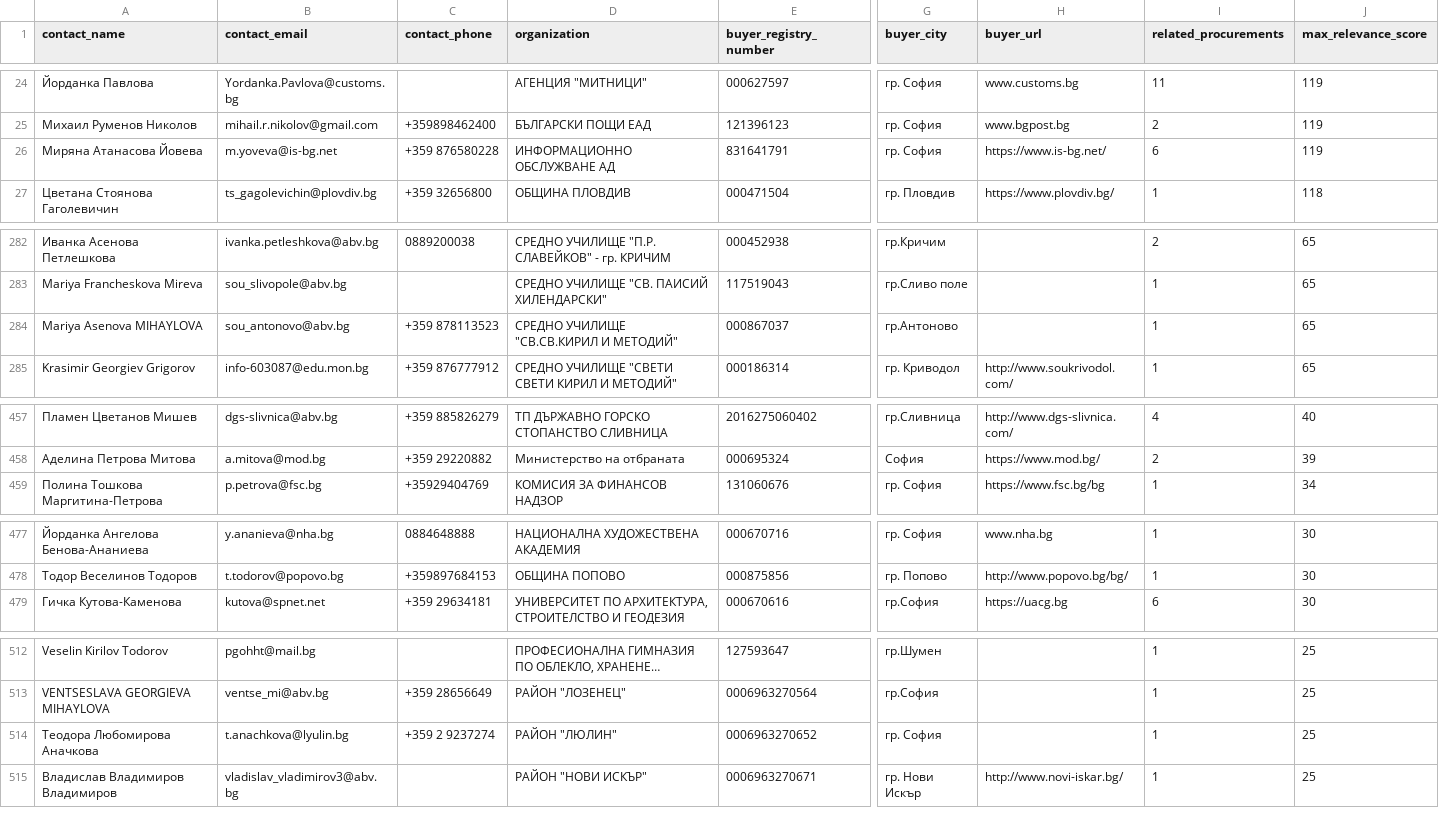
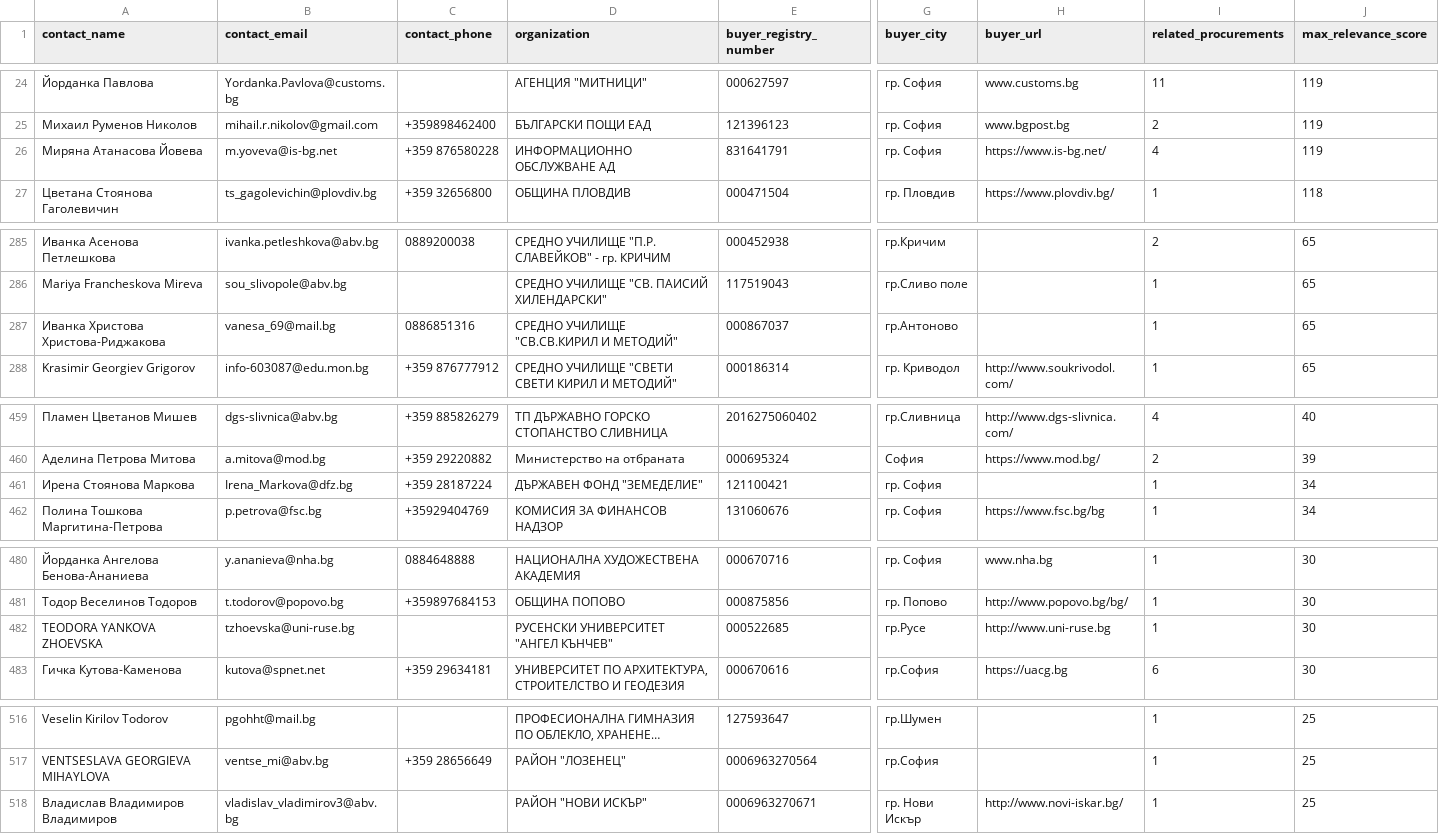
Before and after one commit to torksabig/eop-tech-contracts, a CSV file: data/contact-list.csv, drawn as a sheet; only a part is shown, gaps mark what is left out; long unchanged cells end in …; removed rows and columns are numbered as before the commit, all else as after; rows hold the shown columns only; the diff covers the shown part only; the diff names each change by its address in the sheet, - before the commit and + after, or states it on an @@ line.

```diff
--- a/data/contact-list.csv
+++ b/data/contact-list.csv
-I26 (related_procurements): 6
+I26 (related_procurements): 4
-A287 (contact_name): Mariya Asenova MIHAYLOVA
+A287 (contact_name): Иванка Христова Христова-Риджакова
-B287 (contact_email): sou_antonovo@abv.bg
+B287 (contact_email): vanesa_69@mail.bg
-C287 (contact_phone): +359 878113523
+C287 (contact_phone): 0886851316
+row 461: Ирена Стоянова Маркова | Irena_Markova@dfz.bg | +359 28187224 | ДЪРЖАВЕН ФОНД "ЗЕМЕДЕЛИЕ" | 121100421 | гр. София |  | 1 | 34
+row 482: TEODORA YANKOVA ZHOEVSKA | tzhoevska@uni-ruse.bg |  | РУСЕНСКИ УНИВЕРСИТЕТ "АНГЕЛ КЪНЧЕВ" | 000522685 | гр.Русе | http://www.uni-ruse.bg | 1 | 30
-row 514: Теодора Любомирова Аначкова | t.anachkova@lyulin.bg | +359 2 9237274 | РАЙОН "ЛЮЛИН" | 0006963270652 | гр. София |  | 1 | 25
```
Also changed, not shown: 5 added rows, 3 removed rows and 13 edited cells elsewhere in this file, web/public/data/contact-list.csv, 10 other files.
